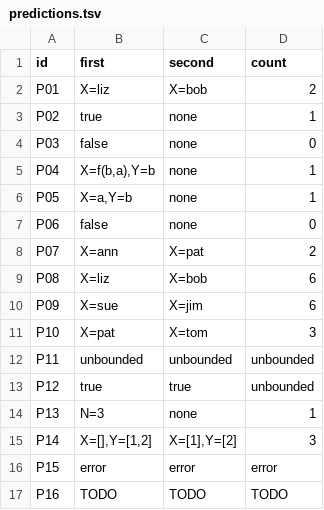
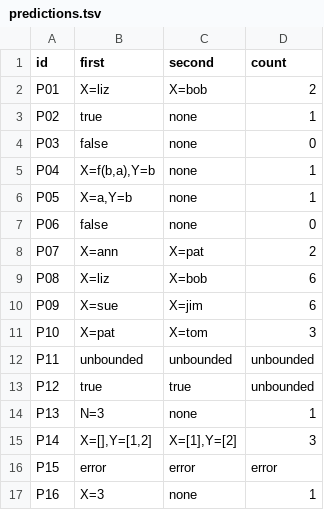
Before and after one commit to llaollao902/cmsc-124-ps4-starter, a TSV file: predictions.tsv, drawn as a sheet.

Commit message:
docs: create prediction and reasoning to p16

```diff
--- a/predictions.tsv
+++ b/predictions.tsv
@@ -16,2 +16,2 @@ P14	X=[],Y=[1,2]	X=[1],Y=[2]	3
 P15	error	error	error
-P16	TODO	TODO	TODO
+P16	X=3	none	1
```
Also changed, not shown: 1 other file.
